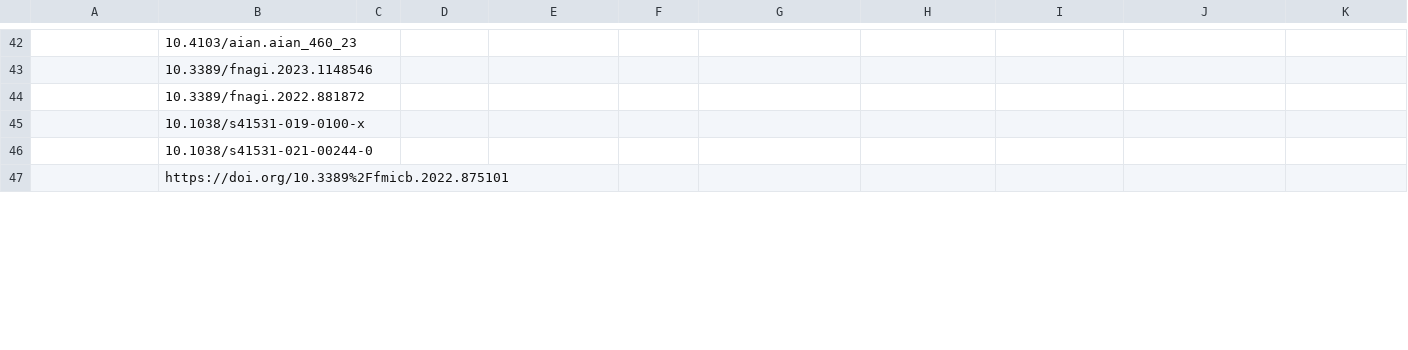
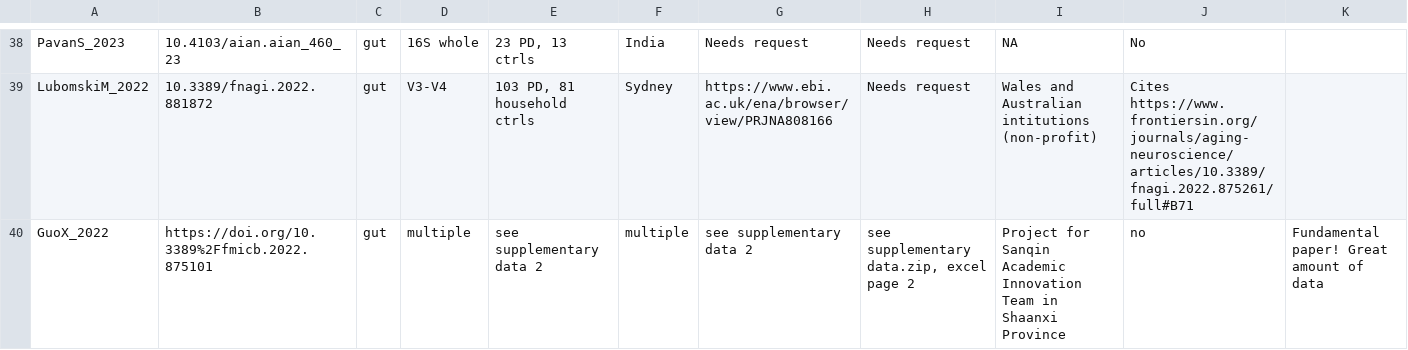
Before and after one commit to SvetlanaUP/parkinsonsMetagenomicData, a TSV file: parkinson_16S_datasets.tsv, drawn as a sheet; only a part is shown, gaps mark what is left out; removed rows and columns are numbered as before the commit, all else as after; the diff covers the shown part only; the diff names each change by its address in the sheet, - before the commit and + after, or states it on an @@ line.

```diff
--- a/parkinson_16S_datasets.tsv
+++ b/parkinson_16S_datasets.tsv
-A38: (empty)
+A38: PavanS_2023
-C38: (empty)
+C38: gut
-D38: (empty)
+D38: 16S whole
-E38: (empty)
+E38: 23 PD, 13 ctrls
-F38: (empty)
+F38: India
-G38: (empty)
+G38: Needs request
-H38: (empty)
+H38: Needs request
-I38: (empty)
+I38: NA
-J38: (empty)
+J38: No
-row 43:  | 10.3389/fnagi.2023.1148546
-A39: (empty)
+A39: LubomskiM_2022
-C39: (empty)
+C39: gut
-D39: (empty)
+D39: V3-V4
-E39: (empty)
+E39: 103 PD, 81 household ctrls
-F39: (empty)
+F39: Sydney
-G39: (empty)
+G39: https://www.ebi.ac.uk/ena/browser/view/PRJNA808166
-H39: (empty)
+H39: Needs request
-I39: (empty)
+I39: Wales and Australian intitutions (non-profit)
-J39: (empty)
+J39: Cites https://www.frontiersin.org/journals/aging-neuroscience/articles/10.3389/fnagi.2022.875261/full#B71
-row 45:  | 10.1038/s41531-019-0100-x
-row 46:  | 10.1038/s41531-021-00244-0
-A40: (empty)
+A40: GuoX_2022
-C40: (empty)
+C40: gut
-D40: (empty)
+D40: multiple
-E40: (empty)
+E40: see supplementary data 2
-F40: (empty)
+F40: multiple
-G40: (empty)
+G40: see supplementary data 2
-H40: (empty)
+H40: see supplementary data.zip, excel page 2
-I40: (empty)
+I40: Project for Sanqin Academic Innovation Team in Shaanxi Province
-J40: (empty)
+J40: no
-K40: (empty)
+K40: Fundamental paper! Great amount of data
```
Also changed, not shown: 6 removed rows and 90 edited cells elsewhere in this file, 2 other files.
